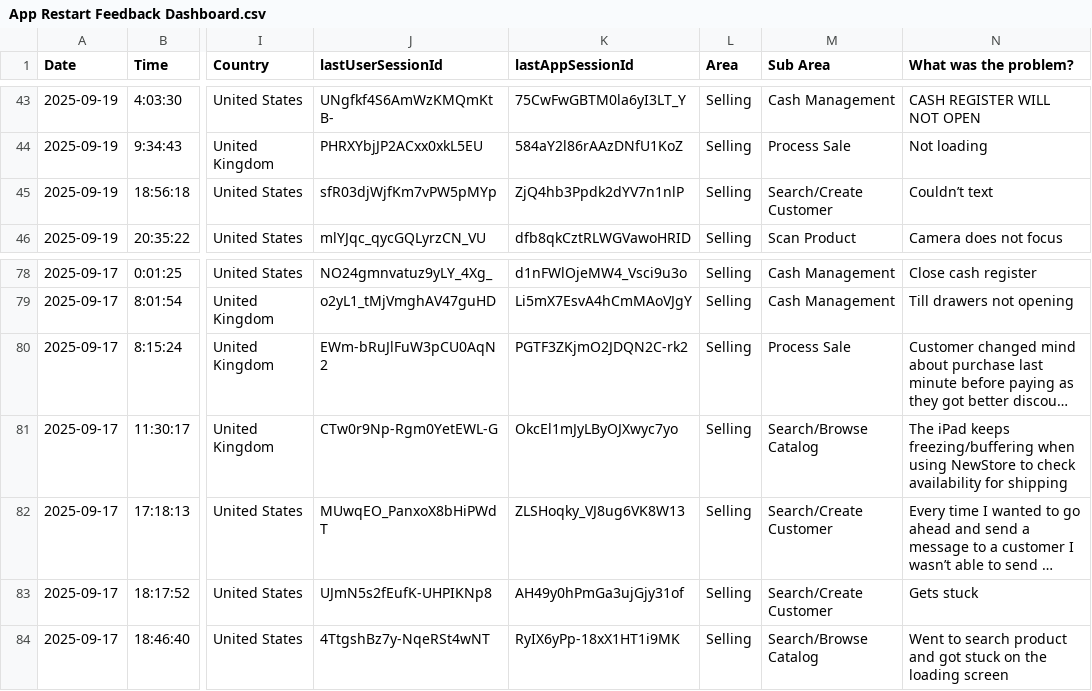
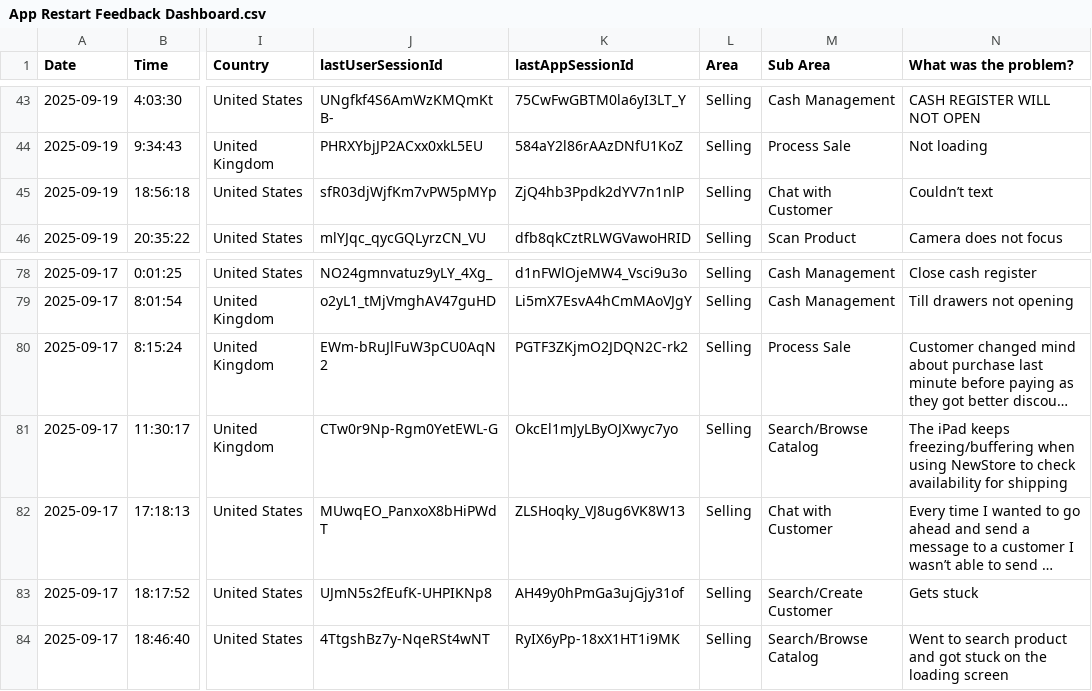
Before and after one commit to 13mfrancisco/app-restarts-data, a CSV file: App Restart Feedback Dashboard.csv, drawn as a sheet; only a part is shown, gaps mark what is left out; long unchanged cells end in …; the diff names each change by its address in the sheet, - before the commit and + after, or states it on an @@ line.

Commit message:
updated feedback chat with customer

```diff
--- a/App Restart Feedback Dashboard.csv
+++ b/App Restart Feedback Dashboard.csv
-M45 (Sub Area): Search/Create Customer
+M45 (Sub Area): Chat with Customer
-M82 (Sub Area): Search/Create Customer
+M82 (Sub Area): Chat with Customer
```
